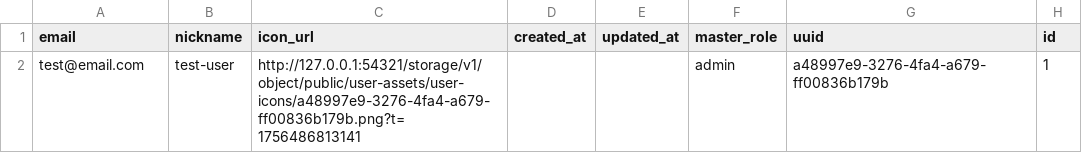
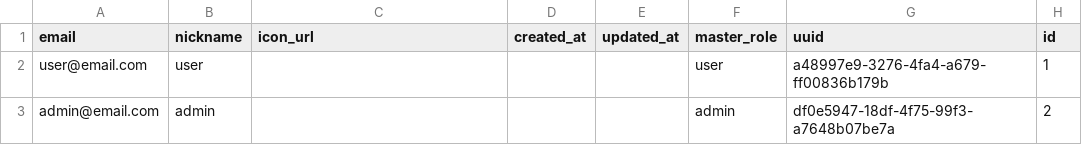
Before and after one commit to wist6ri4-org/realmomotetsu-v2, a CSV file: prisma/csv/users.csv, drawn as a sheet.

```diff
--- a/prisma/csv/users.csv
+++ b/prisma/csv/users.csv
@@ -1,2 +1,3 @@
 email,nickname,icon_url,created_at,updated_at,master_role,uuid,id
-test@email.com,test-user,http://127.0.0.1:54321/storage/v1/object/public/user-assets/user-icons/a48997e9-3276-4fa4-a679-ff00836b179b.png?t=1756486813141,,,admin,a48997e9-3276-4fa4-a679-ff00836b179b,1
+user@email.com,user,,,,user,a48997e9-3276-4fa4-a679-ff00836b179b,1
+admin@email.com,admin,,,,admin,df0e5947-18df-4f75-99f3-a7648b07be7a,2
```
Also changed, not shown: prisma/csv/attendances.csv, prisma/csv/events.csv, 4 other files.
